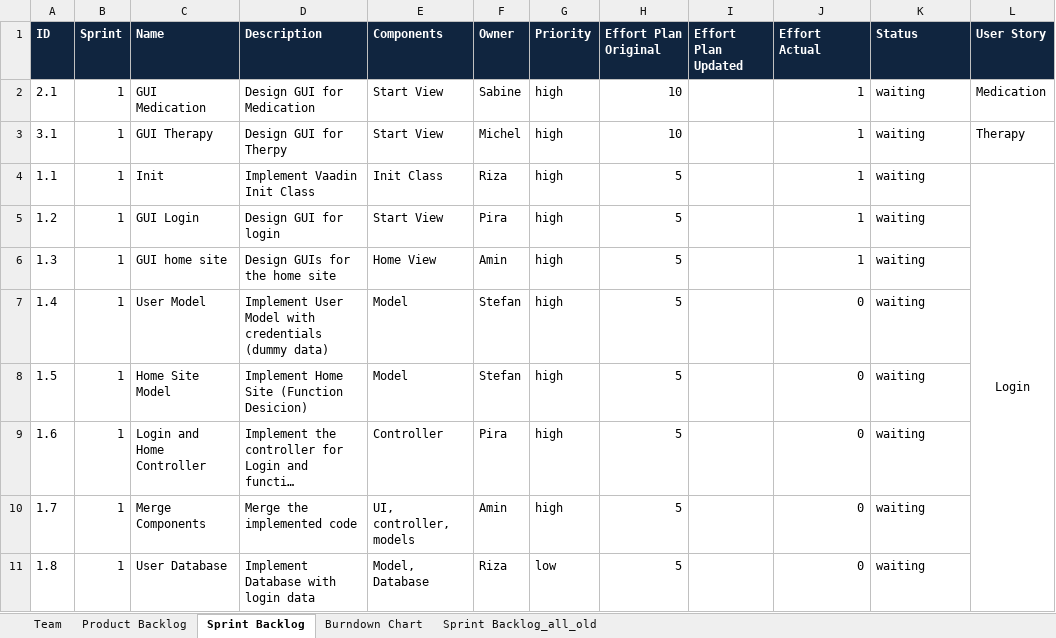
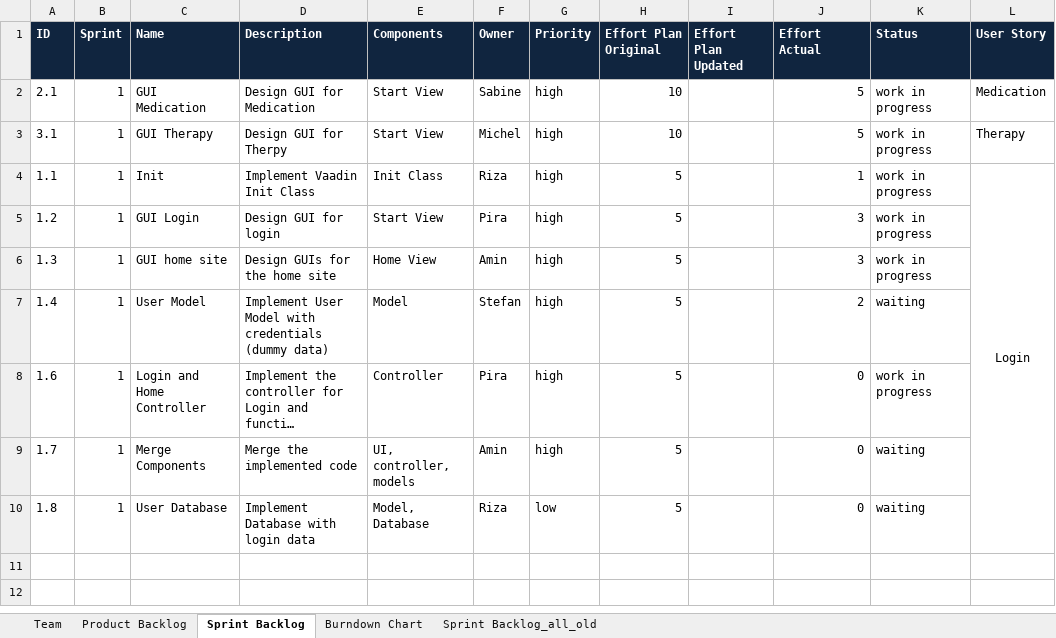
Before and after one commit to johns2/ch.bfh.btx8081.w2014.blue, an Excel workbook: doc/Task 9_10/scrum.xlsx, sheet Sprint Backlog, drawn as a sheet; long unchanged cells end in …; values as stored, in another font and other column widths than the file's, no borders; removed rows and columns are numbered as before the commit, all else as after; the diff names each change by its address in the sheet, - before the commit and + after, or states it on an @@ line.

Commit message:
Scrum and Diary updated Init.java deleted ControllerUI (Link to Medication) and Login.java (Login-Button Design) updated

```diff
--- a/doc/Task 9_10/scrum.xlsx (sheet Sprint Backlog)
+++ b/doc/Task 9_10/scrum.xlsx (sheet Sprint Backlog)
-J2:J3 (Effort Actual): 1
+J2:J3 (Effort Actual): 5
-K2:K6 (Status): waiting
+K2:K6 (Status): work in progress
-J5:J6 (Effort Actual): 1
+J5:J6 (Effort Actual): 3
-J7 (Effort Actual): 0
+J7 (Effort Actual): 2
-row 8: 1.5 | 1 | Home Site Model | Implement Home Site (Function Desicion) | Model | Stefan | high | 5 |  | 0 | waiting
-K8 (Status): waiting
+K8 (Status): work in progress
```
Also changed, not shown: charts or pictures, 4 other files.
